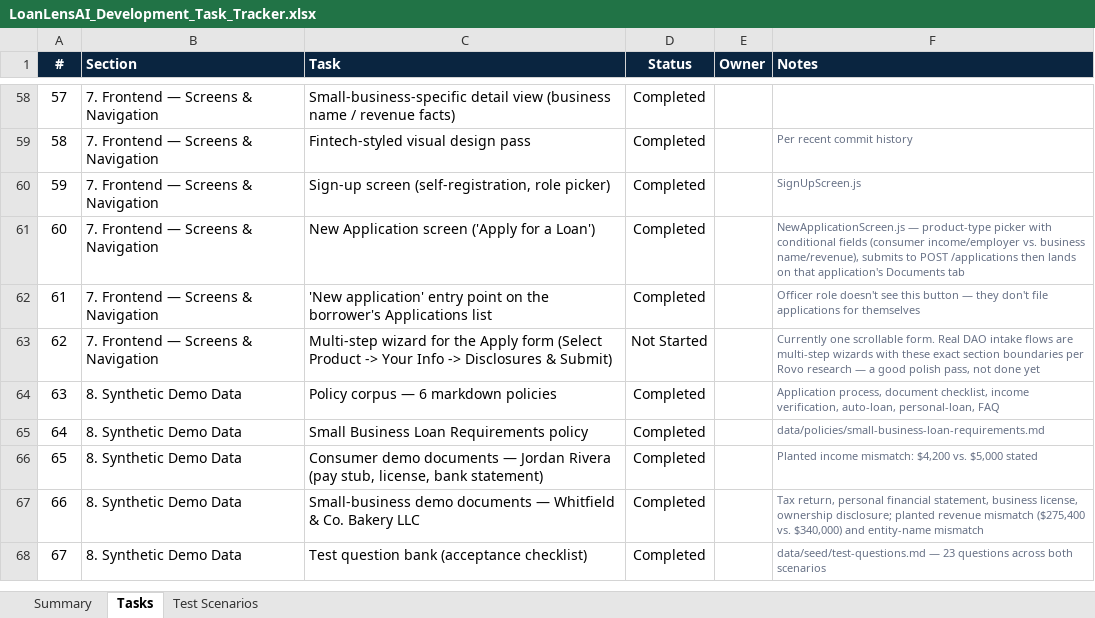
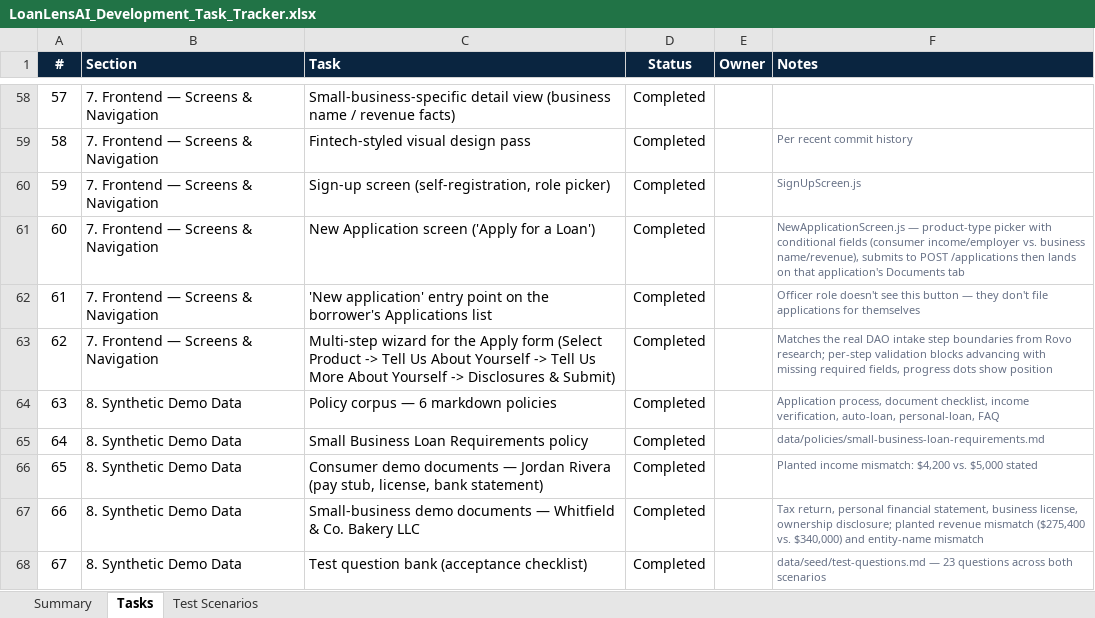
Before and after one commit to khavyas/LoanLensAI, an Excel workbook: docs/LoanLensAI_Development_Task_Tracker.xlsx, sheet Tasks, drawn as a sheet; only a part is shown, gaps mark what is left out; values as stored, in another font and other column widths than the file's, no borders; conditional formats not drawn; the diff names each change by its address in the sheet, - before the commit and + after, or states it on an @@ line.

```diff
--- a/docs/LoanLensAI_Development_Task_Tracker.xlsx (sheet Tasks)
+++ b/docs/LoanLensAI_Development_Task_Tracker.xlsx (sheet Tasks)
-C63 (Task): …Product -> Your Info -> Disclosures…
+C63 (Task): …Product -> Tell Us About Yourself -> Tell Us More About Yourself -> Disclosures…
-D63 (Status): Not Started
+D63 (Status): Completed
-F63 (Notes): Currently one scrollable form. Real DAO intake flows are multi-step wizards with these exact section boundaries per Rovo research — a good polish pass, not done yet
+F63 (Notes): Matches the real DAO intake step boundaries from Rovo research; per-step validation blocks advancing with missing required fields, progress dots show position
```
Also changed, not shown: sheet Test Scenarios, 2 other files.
